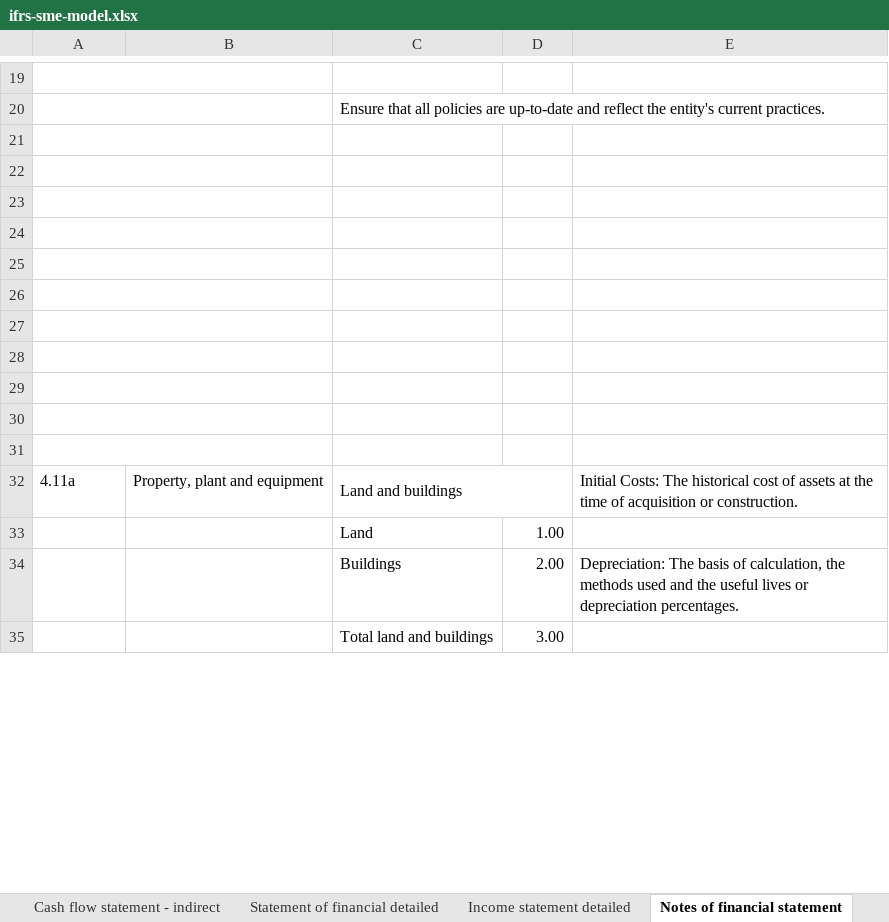
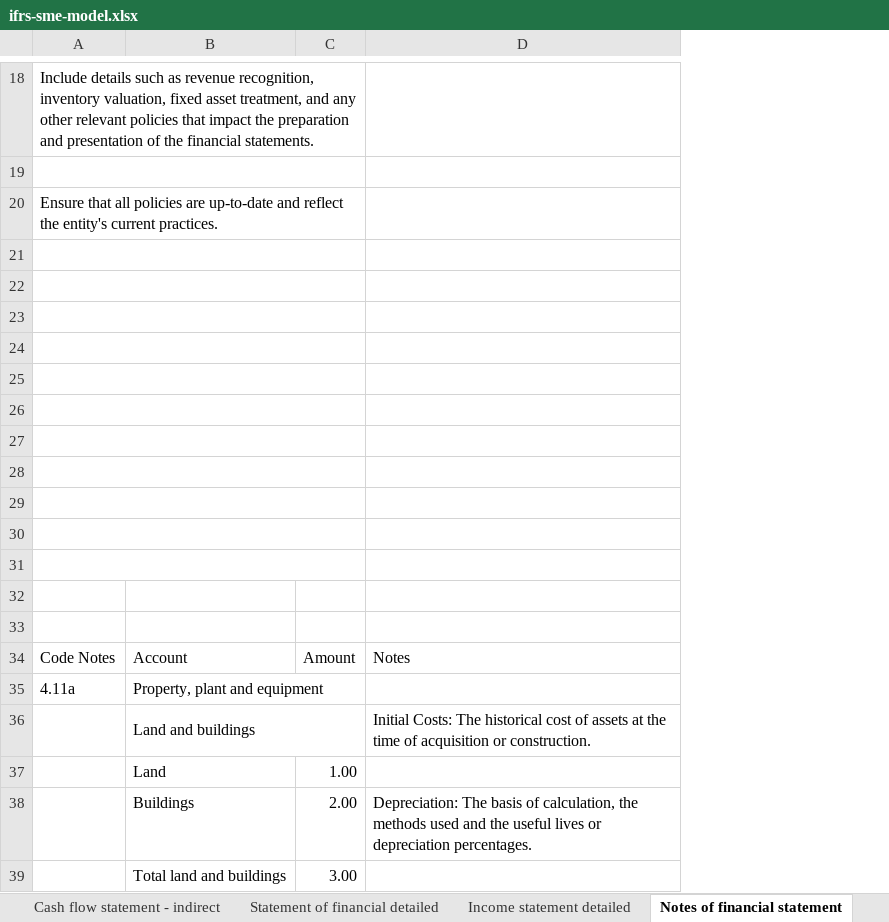
Before and after one commit to BananaAccounting/IFRS, an Excel workbook: ifrs-sme-model.xlsx, sheet Notes of financial statement, drawn as a sheet; only a part is shown, gaps mark what is left out; values as stored, in another font and other column widths than the file's, no cell formats; removed rows and columns are numbered as before the commit, all else as after; the diff covers the shown part only; the diff names each change by its address in the sheet, - before the commit and + after, or states it on an @@ line.

```diff
--- a/ifrs-sme-model.xlsx (sheet Notes of financial statement)
+++ b/ifrs-sme-model.xlsx (sheet Notes of financial statement)
-column B, row 32: Property, plant and equipment
+row 18: Include details such as revenue recognition, inventory valuation, fixed asset treatment, and any other relevant policies that impact the preparation and presentation of the financial statements.
-A19:B19 merged
+A19:C19 merged
-row 20:  |  | Ensure that all policies are up-to-date and reflect the entity's current practices.
+row 20: Ensure that all policies are up-to-date and reflect the entity's current practices.
-A21:B21 merged
+A21:C21 merged
-A22:B22 merged
+A22:C22 merged
-A23:B23 merged
+A23:C23 merged
-A24:B24 merged
+A24:C24 merged
-A25:B25 merged
+A25:C25 merged
-A26:B26 merged
+A26:C26 merged
-A27:B27 merged
+A27:C27 merged
-A28:B28 merged
+A28:C28 merged
-A29:B29 merged
+A29:C29 merged
-A30:B30 merged
+A30:C30 merged
-A31:B31 merged
+A31:C31 merged
+row 32: (empty)
+row 33: (empty)
+row 34: Code Notes | Account | Amount | Notes
+row 35: 4.11a | Property, plant and equipment
-A36: 4.11a
+A36: (empty)
```
Also changed, not shown: 24 added rows, 11 removed rows, 23 edited cells and merged cells elsewhere in this sheet, sheet Cash flow statement - indirect, sheet Income statement detailed, sheet Income statement, sheet Statement of financial position, sheet Statement of financial detailed, sheet Statement of changes in equity, 3 more sheets, cell formats, formulas that keep their value, charts or pictures.
